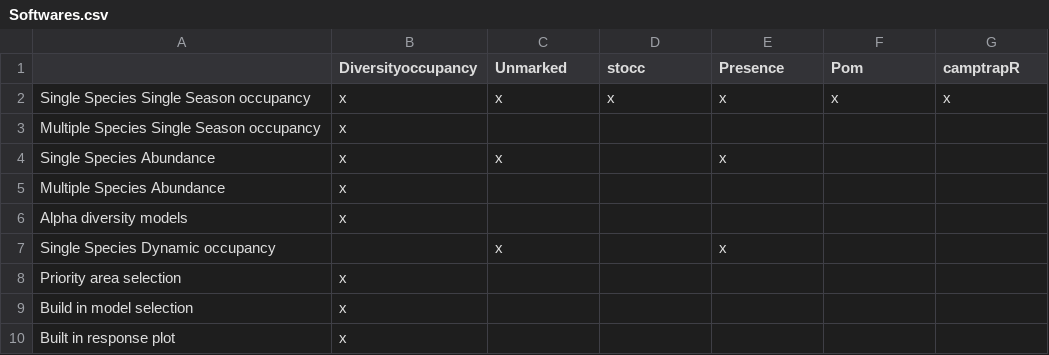
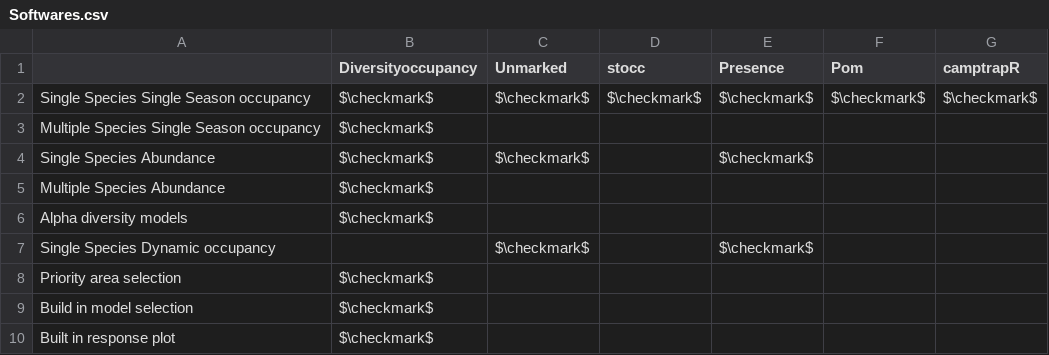
Before and after one commit to derek-corcoran-barrios/DiversityOccupancyJSS, a CSV file: DiversityOccuPaper/Untitled/Softwares.csv, drawn as a sheet.

Commit message:
<checkmarks>

```diff
--- a/DiversityOccuPaper/Untitled/Softwares.csv
+++ b/DiversityOccuPaper/Untitled/Softwares.csv
@@ -1,10 +1,10 @@
 ,Diversityoccupancy,Unmarked,stocc,Presence,Pom,camptrapR
-Single Species Single Season occupancy,x,x,x,x,x,x
-Multiple Species Single Season occupancy,x,,,,,
-Single Species Abundance,x,x,,x,,
-Multiple Species Abundance,x,,,,,
-Alpha diversity models,x,,,,,
-Single Species Dynamic occupancy,,x,,x,,
-Priority area selection,x,,,,,
-Build in model selection,x,,,,,
-Built in response plot,x,,,,,
+Single Species Single Season occupancy,$\checkmark$,$\checkmark$,$\checkmark$,$\checkmark$,$\checkmark$,$\checkmark$
+Multiple Species Single Season occupancy,$\checkmark$,,,,,
+Single Species Abundance,$\checkmark$,$\checkmark$,,$\checkmark$,,
+Multiple Species Abundance,$\checkmark$,,,,,
+Alpha diversity models,$\checkmark$,,,,,
+Single Species Dynamic occupancy,,$\checkmark$,,$\checkmark$,,
+Priority area selection,$\checkmark$,,,,,
+Build in model selection,$\checkmark$,,,,,
+Built in response plot,$\checkmark$,,,,,
```
Also changed, not shown: 12 other files.
